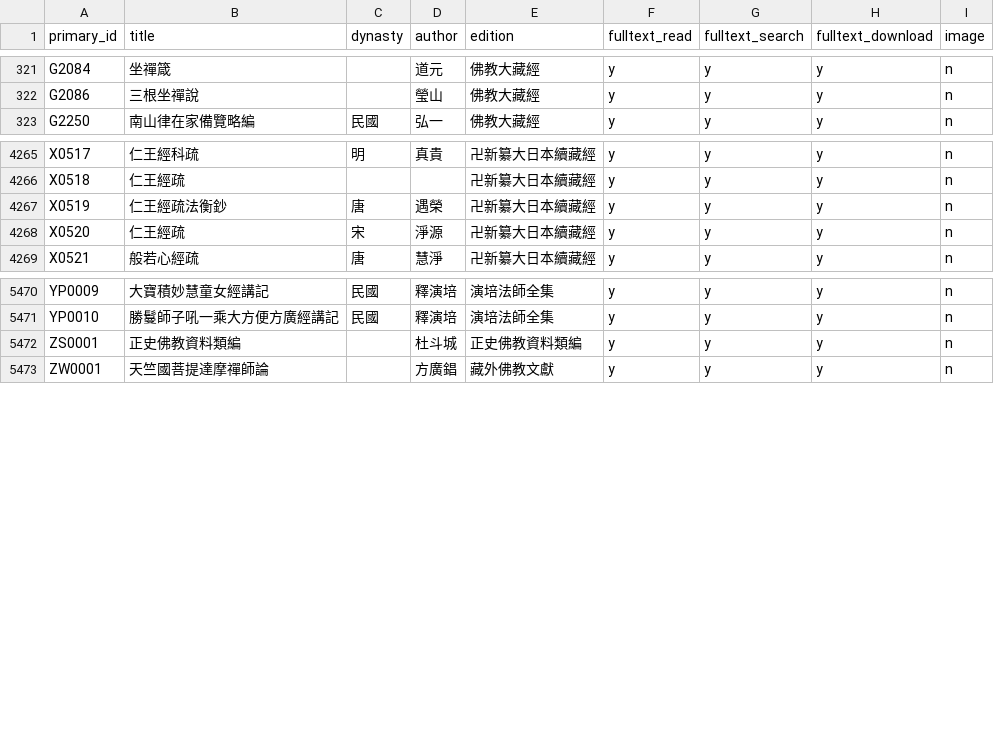
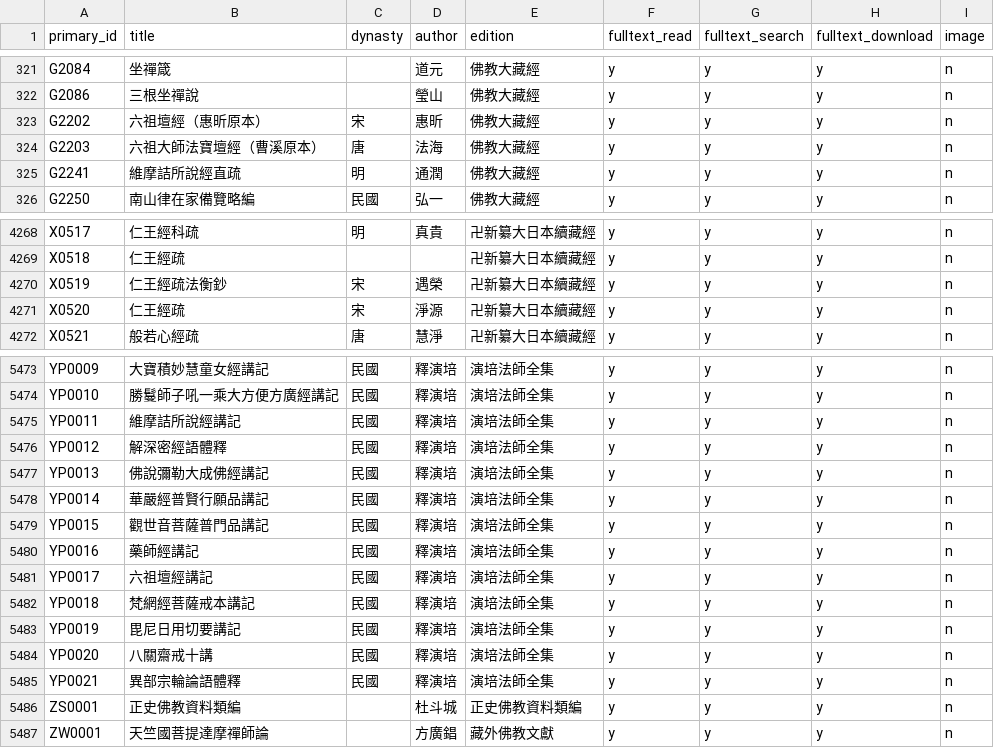
Before and after one commit to DILA-edu/cbeta-metadata, a CSV file: textref/cbeta.csv, drawn as a sheet; only a part is shown, gaps mark what is left out.

```diff
--- a/textref/cbeta.csv
+++ b/textref/cbeta.csv
@@ -322,2 +322,5 @@ G2084,坐禪箴,,道元,佛教大藏經,y,y,y,n
 G2086,三根坐禪說,,瑩山,佛教大藏經,y,y,y,n
+G2202,六祖壇經（惠昕原本）,宋,惠昕,佛教大藏經,y,y,y,n
+G2203,六祖大師法寶壇經（曹溪原本）,唐,法海,佛教大藏經,y,y,y,n
+G2241,維摩詰所說經直疏,明,通潤,佛教大藏經,y,y,y,n
 G2250,南山律在家備覽略編,民國,弘一,佛教大藏經,y,y,y,n
@@ -4266,3 +4269,3 @@ X0517,仁王經科疏,明,真貴,卍新纂大日本續藏經,y,y,y,n
 X0518,仁王經疏,,,卍新纂大日本續藏經,y,y,y,n
-X0519,仁王經疏法衡鈔,唐,遇榮,卍新纂大日本續藏經,y,y,y,n
+X0519,仁王經疏法衡鈔,宋,遇榮,卍新纂大日本續藏經,y,y,y,n
 X0520,仁王經疏,宋,淨源,卍新纂大日本續藏經,y,y,y,n
@@ -5471,2 +5474,13 @@ YP0009,大寶積妙慧童女經講記,民國,釋演培,演培法師全集,y,y,y,
 YP0010,勝鬘師子吼一乘大方便方廣經講記,民國,釋演培,演培法師全集,y,y,y,n
+YP0011,維摩詰所說經講記,民國,釋演培,演培法師全集,y,y,y,n
+YP0012,解深密經語體釋,民國,釋演培,演培法師全集,y,y,y,n
+YP0013,佛說彌勒大成佛經講記,民國,釋演培,演培法師全集,y,y,y,n
+YP0014,華嚴經普賢行願品講記,民國,釋演培,演培法師全集,y,y,y,n
+YP0015,觀世音菩薩普門品講記,民國,釋演培,演培法師全集,y,y,y,n
+YP0016,藥師經講記,民國,釋演培,演培法師全集,y,y,y,n
+YP0017,六祖壇經講記,民國,釋演培,演培法師全集,y,y,y,n
+YP0018,梵網經菩薩戒本講記,民國,釋演培,演培法師全集,y,y,y,n
+YP0019,毘尼日用切要講記,民國,釋演培,演培法師全集,y,y,y,n
+YP0020,八關齋戒十講,民國,釋演培,演培法師全集,y,y,y,n
+YP0021,異部宗輪論語體釋,民國,釋演培,演培法師全集,y,y,y,n
 ZS0001,正史佛教資料類編,,杜斗城,正史佛教資料類編,y,y,y,n
```
Also changed, not shown: 2 other files.
